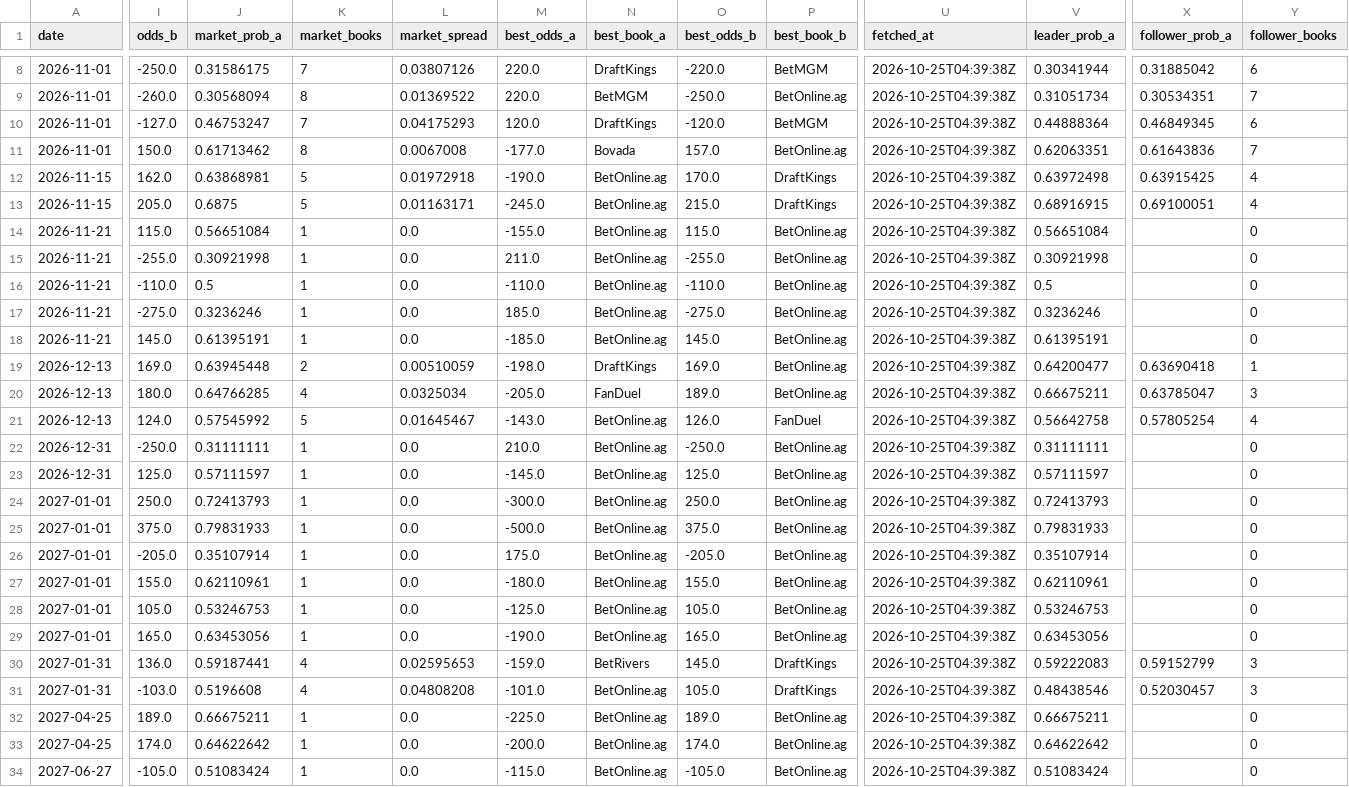
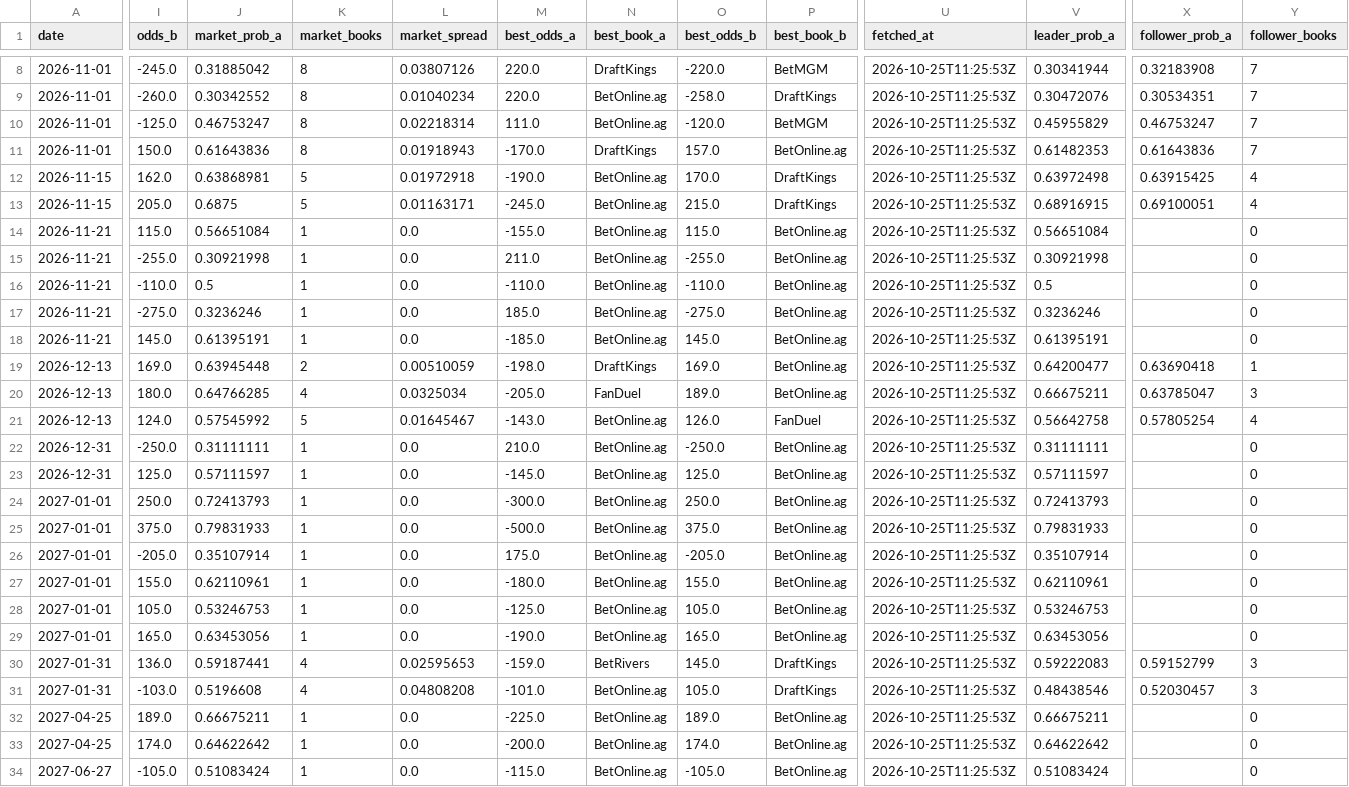
Before and after one commit to joshuakingsland/claude-fights, a CSV file: odds_upcoming.csv, drawn as a sheet; only a part is shown, gaps mark what is left out; the diff covers the shown part only; the diff names each change by its address in the sheet, - before the commit and + after, or states it on an @@ line.

```diff
--- a/odds_upcoming.csv
+++ b/odds_upcoming.csv
-I8 (odds_b): -250.0
+I8 (odds_b): -245.0
-J8 (market_prob_a): 0.31586175
+J8 (market_prob_a): 0.31885042
-K8 (market_books): 7
+K8 (market_books): 8
-U8:U34 (fetched_at): 2026-10-25T04:39:38Z
+U8:U34 (fetched_at): 2026-10-25T11:25:53Z
-X8 (follower_prob_a): 0.31885042
+X8 (follower_prob_a): 0.32183908
-Y8 (follower_books): 6
+Y8 (follower_books): 7
-J9 (market_prob_a): 0.30568094
+J9 (market_prob_a): 0.30342552
-L9 (market_spread): 0.01369522
+L9 (market_spread): 0.01040234
-N9 (best_book_a): BetMGM
+N9 (best_book_a): BetOnline.ag
-O9 (best_odds_b): -250.0
+O9 (best_odds_b): -258.0
-P9 (best_book_b): BetOnline.ag
+P9 (best_book_b): DraftKings
-V9 (leader_prob_a): 0.31051734
+V9 (leader_prob_a): 0.30472076
-I10 (odds_b): -127.0
+I10 (odds_b): -125.0
-K10 (market_books): 7
+K10 (market_books): 8
-L10 (market_spread): 0.04175293
+L10 (market_spread): 0.02218314
-M10 (best_odds_a): 120.0
+M10 (best_odds_a): 111.0
-N10 (best_book_a): DraftKings
+N10 (best_book_a): BetOnline.ag
-V10 (leader_prob_a): 0.44888364
+V10 (leader_prob_a): 0.45955829
-X10 (follower_prob_a): 0.46849345
+X10 (follower_prob_a): 0.46753247
-Y10 (follower_books): 6
+Y10 (follower_books): 7
-J11 (market_prob_a): 0.61713462
+J11 (market_prob_a): 0.61643836
-L11 (market_spread): 0.0067008
+L11 (market_spread): 0.01918943
-M11 (best_odds_a): -177.0
+M11 (best_odds_a): -170.0
-N11 (best_book_a): Bovada
+N11 (best_book_a): DraftKings
-V11 (leader_prob_a): 0.62063351
+V11 (leader_prob_a): 0.61482353
```
Also changed, not shown: 42 edited cells elsewhere in this file, 8 other files.
